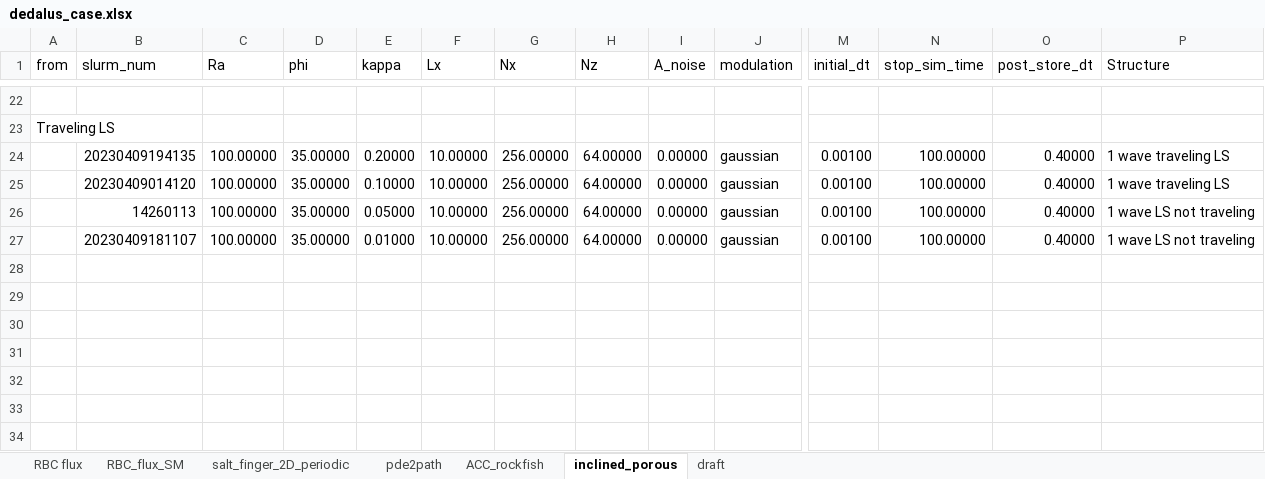
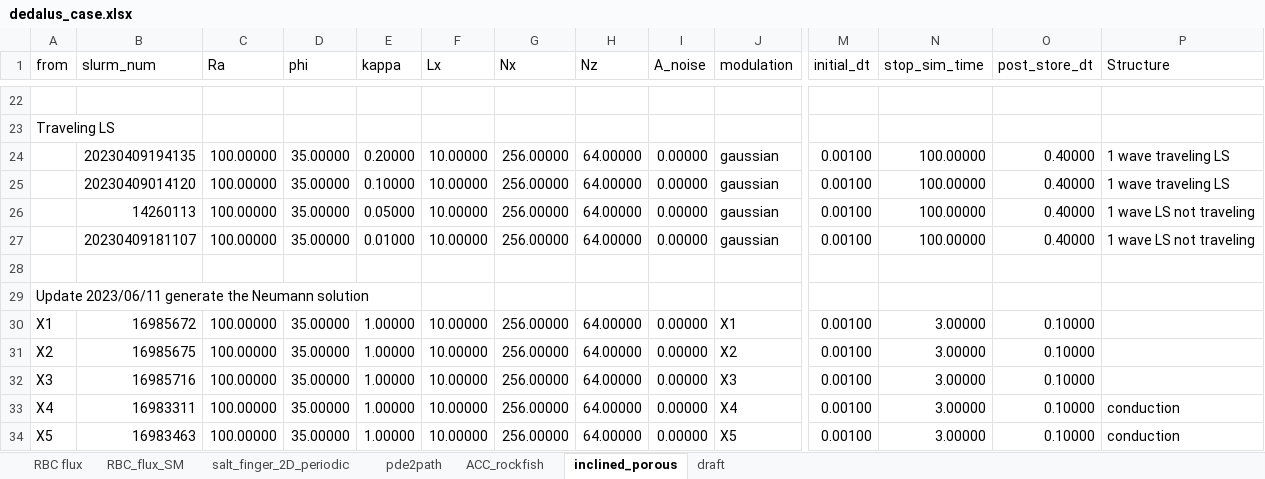
Before and after one commit to cliu124/dedalus_main, an Excel workbook: dedalus_case.xlsx, sheet inclined_porous, drawn as a sheet; only a part is shown, gaps mark what is left out; values as stored, in another font and other column widths than the file's, no borders; rows hold the shown columns only; the diff names each change by its address in the sheet, - before the commit and + after, or states it on an @@ line.

```diff
--- a/dedalus_case.xlsx (sheet inclined_porous)
+++ b/dedalus_case.xlsx (sheet inclined_porous)
+row 28: (empty)
+row 29: Update 2023/06/11 generate the Neumann solution
+row 30: X1 | 16985672 | 100.00000 | 35.00000 | 1.00000 | 10.00000 | 256.00000 | 64.00000 | 0.00000 | X1 | 0.00100 | 3.00000 | 0.10000
+row 31: X2 | 16985675 | 100.00000 | 35.00000 | 1.00000 | 10.00000 | 256.00000 | 64.00000 | 0.00000 | X2 | 0.00100 | 3.00000 | 0.10000
+row 32: X3 | 16985716 | 100.00000 | 35.00000 | 1.00000 | 10.00000 | 256.00000 | 64.00000 | 0.00000 | X3 | 0.00100 | 3.00000 | 0.10000
+row 33: X4 | 16983311 | 100.00000 | 35.00000 | 1.00000 | 10.00000 | 256.00000 | 64.00000 | 0.00000 | X4 | 0.00100 | 3.00000 | 0.10000 | conduction
+row 34: X5 | 16983463 | 100.00000 | 35.00000 | 1.00000 | 10.00000 | 256.00000 | 64.00000 | 0.00000 | X5 | 0.00100 | 3.00000 | 0.10000 | conduction
```
Also changed, not shown: sheet salt_finger_2D_periodic, 10 other files.
